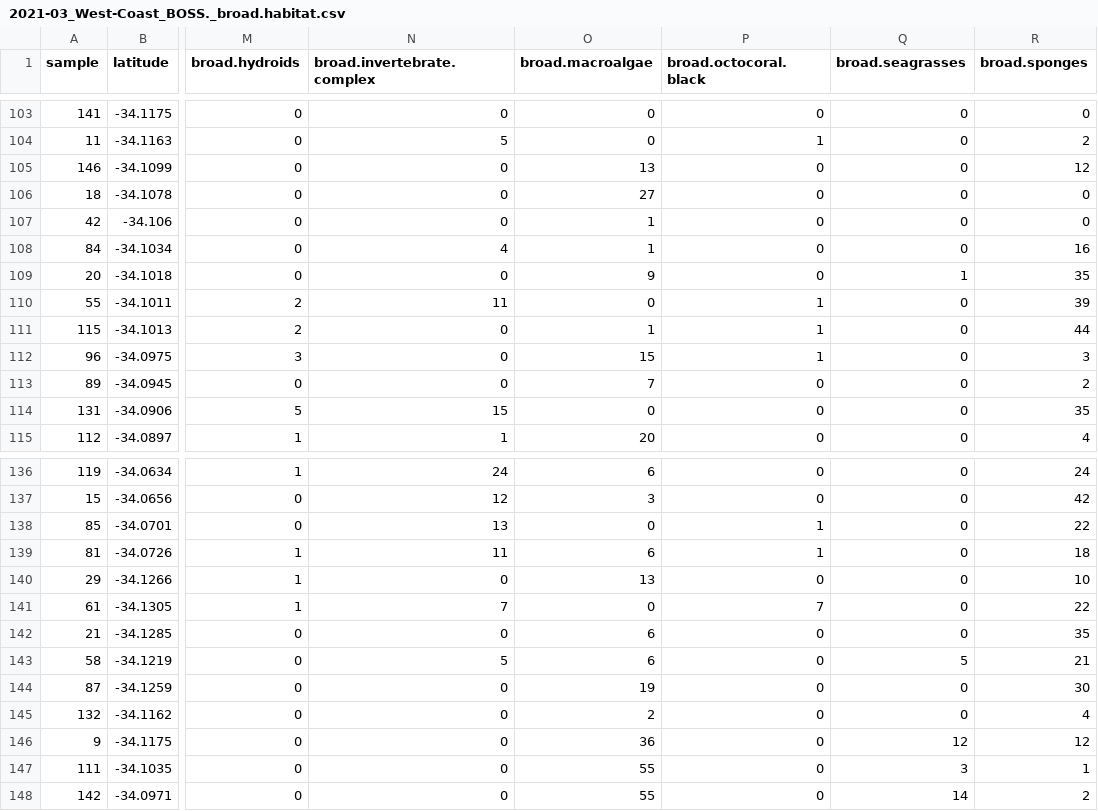
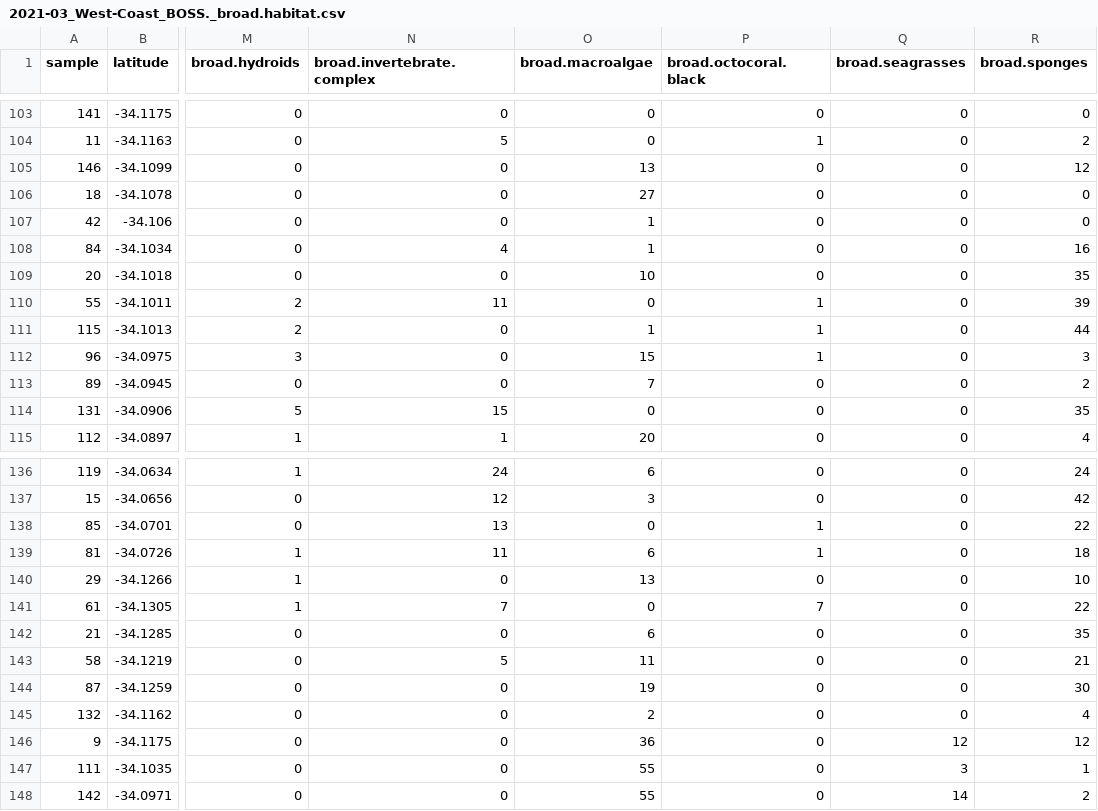
Before and after one commit to UWA-Marine-Ecology-Group-projects/mac-swc, a CSV file: data/staging/2021-03_West-Coast_BOSS._broad.habitat.csv, drawn as a sheet; only a part is shown, gaps mark what is left out; the diff names each change by its address in the sheet, - before the commit and + after, or states it on an @@ line.

Commit message:
reexported habitat data with 2 errors in seagrass fixed

```diff
--- a/data/staging/2021-03_West-Coast_BOSS._broad.habitat.csv
+++ b/data/staging/2021-03_West-Coast_BOSS._broad.habitat.csv
-O109 (broad.macroalgae): 9
+O109 (broad.macroalgae): 10
-Q109 (broad.seagrasses): 1
+Q109 (broad.seagrasses): 0
-O143 (broad.macroalgae): 6
+O143 (broad.macroalgae): 11
-Q143 (broad.seagrasses): 5
+Q143 (broad.seagrasses): 0
```
Also changed, not shown: data/staging/2021-03_West-Coast_BOSS._detailed.habitat.csv, data/tidy/2020-2021_south-west_BOSS-BRUV.Habitat.csv, 4 other files.
